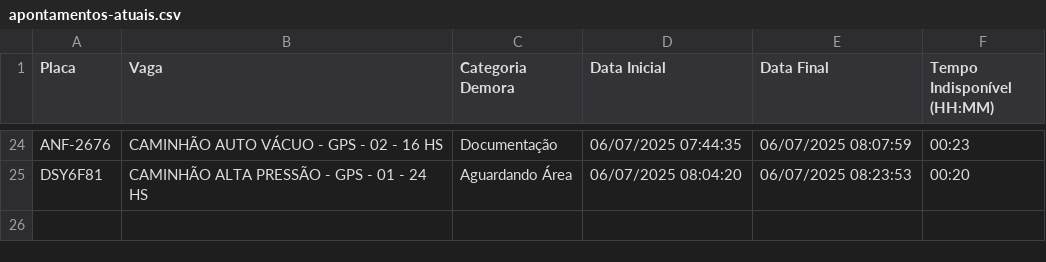
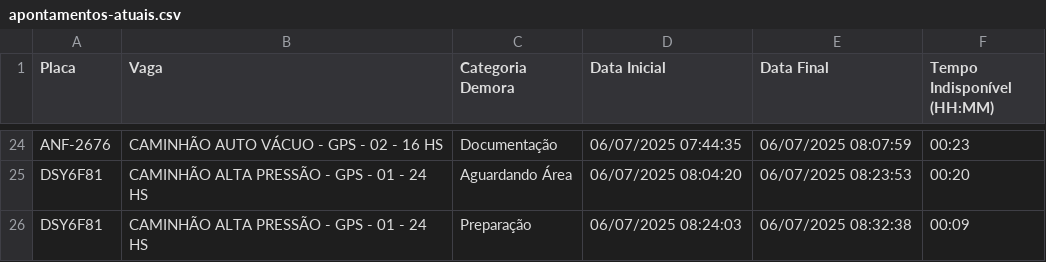
Before and after one commit to GrupoGps-Mecanizada/Apontamento-Dos-Tablets, a CSV file: data/apontamentos-atuais.csv, drawn as a sheet; only a part is shown, gaps mark what is left out.

Commit message:
🔄 Auto v3.3 - Refresh: 250 | Data: 3 - 06/07/2025, 08:39:58

```diff
--- a/data/apontamentos-atuais.csv
+++ b/data/apontamentos-atuais.csv
@@ -25 +25,2 @@
 "DSY6F81";"CAMINHÃO ALTA PRESSÃO - GPS - 01 - 24 HS";"Aguardando Área";"06/07/2025 08:04:20";"06/07/2025 08:23:53";"00:20"
+"DSY6F81";"CAMINHÃO ALTA PRESSÃO - GPS - 01 - 24 HS";"Preparação";"06/07/2025 08:24:03";"06/07/2025 08:32:38";"00:09"
```
